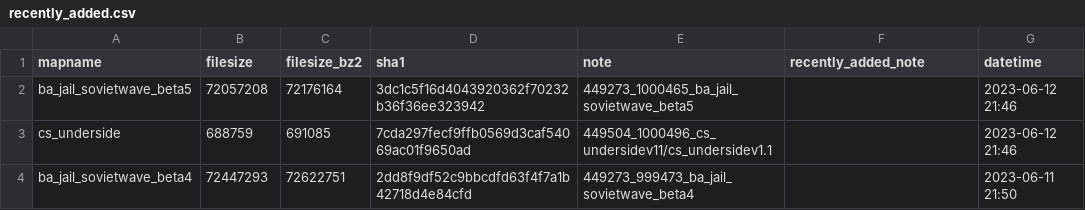
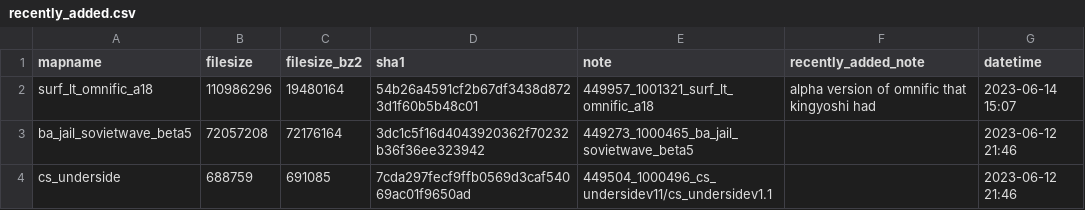
Before and after one commit to srcwr/maps-cstrike, a CSV file: recently_added.csv, drawn as a sheet; only a part is shown; the shorter side is filled out with more unchanged rows; the diff names each change by its address in the sheet, - before the commit and + after, or states it on an @@ line.

```diff
--- a/recently_added.csv
+++ b/recently_added.csv
+row 2: surf_lt_omnific_a18 | 110986296 | 19480164 | 54b26a4591cf2b67df3438d8723d1f60b5b48c01 | 449957_1001321_surf_lt_omnific_a18 | alpha version of omnific that kingyoshi had | 2023-06-14 15:07
```
Also changed, not shown: unprocessed/gamebanana-more.csv.
